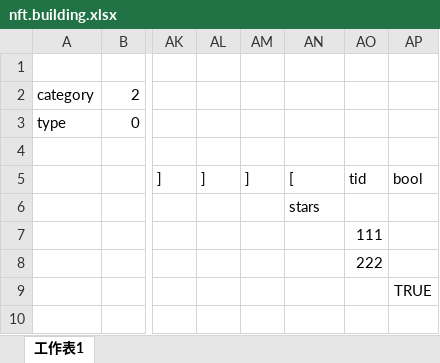
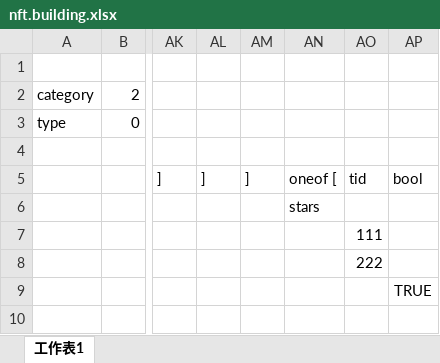
Before and after one commit to khgame/tables, an Excel workbook: example/nft.building.xlsx, sheet 工作表1, drawn as a sheet; only a part is shown, gaps mark what is left out; values as stored, in another font and other column widths than the file's, no borders; the diff names each change by its address in the sheet, - before the commit and + after, or states it on an @@ line.

```diff
--- a/example/nft.building.xlsx (sheet 工作表1)
+++ b/example/nft.building.xlsx (sheet 工作表1)
-AN5: [
+AN5: oneof [
```
Also changed, not shown: 5 other files.
